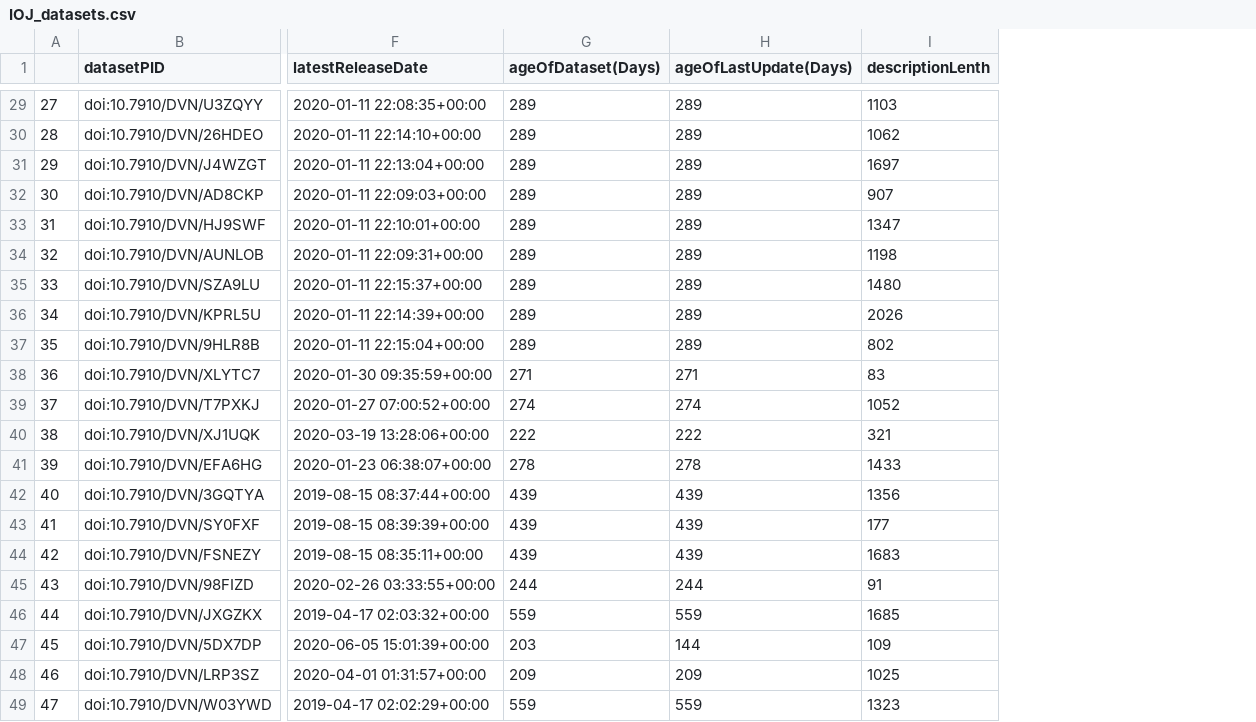
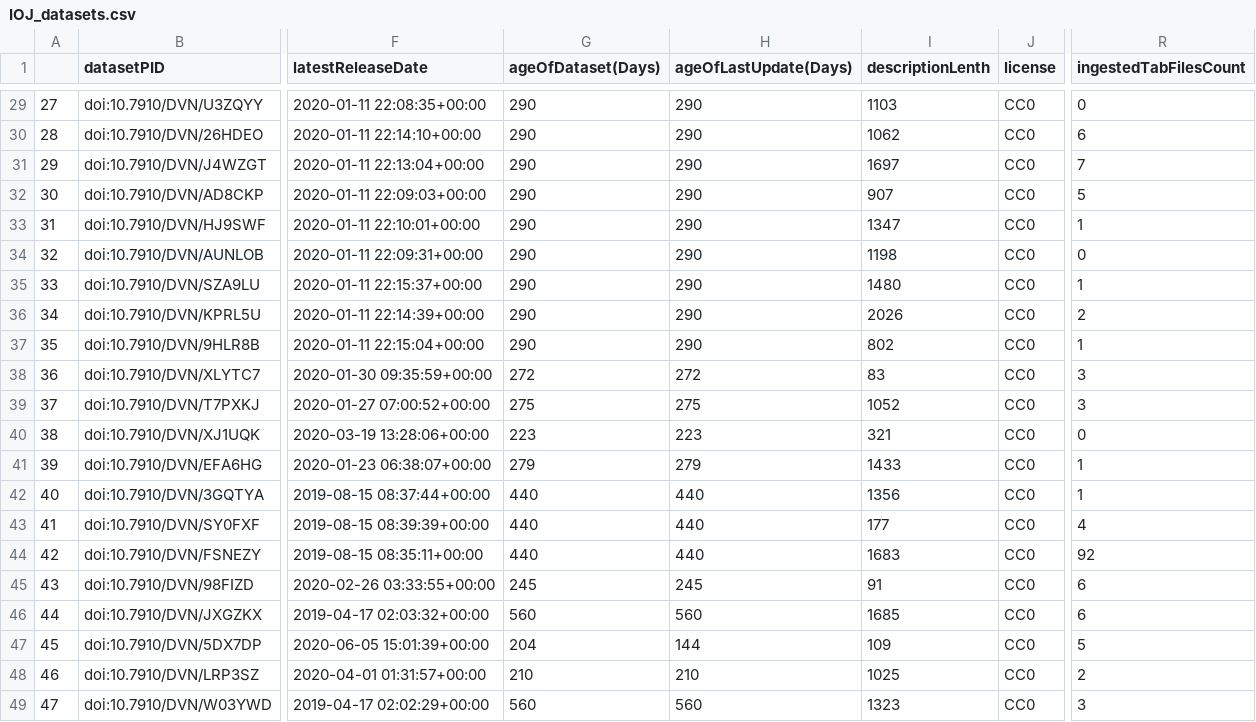
Before and after one commit to jggautier/ux-research-data-analysis, a CSV file: Dataverse metadata quality dashboard/IOJ_datasets.csv, drawn as a sheet; only a part is shown, gaps mark what is left out; the diff covers the shown part only; the diff names each change by its address in the sheet, - before the commit and + after, or states it on an @@ line.

```diff
--- a/Dataverse metadata quality dashboard/IOJ_datasets.csv
+++ b/Dataverse metadata quality dashboard/IOJ_datasets.csv
+column J (license), rows 29-49: all CC0
+column R (ingestedTabFilesCount), rows 29-49: 0 | 6 | 7 | 5 | 1 | 0 | 1 | 2 | 1 | 3 | 3 | 0 | 1 | 1 | 4 | 92 | 6 | 6 | 5 | 2 | 3
-G29:G37 (ageOfDataset(Days)): 289
+G29:G37 (ageOfDataset(Days)): 290
-H29:H37 (ageOfLastUpdate(Days)): 289
+H29:H37 (ageOfLastUpdate(Days)): 290
-G38 (ageOfDataset(Days)): 271
+G38 (ageOfDataset(Days)): 272
-H38 (ageOfLastUpdate(Days)): 271
+H38 (ageOfLastUpdate(Days)): 272
-G39 (ageOfDataset(Days)): 274
+G39 (ageOfDataset(Days)): 275
-H39 (ageOfLastUpdate(Days)): 274
+H39 (ageOfLastUpdate(Days)): 275
-G40 (ageOfDataset(Days)): 222
+G40 (ageOfDataset(Days)): 223
-H40 (ageOfLastUpdate(Days)): 222
+H40 (ageOfLastUpdate(Days)): 223
-G41 (ageOfDataset(Days)): 278
+G41 (ageOfDataset(Days)): 279
-H41 (ageOfLastUpdate(Days)): 278
+H41 (ageOfLastUpdate(Days)): 279
-G42:G44 (ageOfDataset(Days)): 439
+G42:G44 (ageOfDataset(Days)): 440
-H42:H44 (ageOfLastUpdate(Days)): 439
+H42:H44 (ageOfLastUpdate(Days)): 440
-G45 (ageOfDataset(Days)): 244
+G45 (ageOfDataset(Days)): 245
-H45 (ageOfLastUpdate(Days)): 244
+H45 (ageOfLastUpdate(Days)): 245
-G46 (ageOfDataset(Days)): 559
+G46 (ageOfDataset(Days)): 560
-H46 (ageOfLastUpdate(Days)): 559
+H46 (ageOfLastUpdate(Days)): 560
-G47 (ageOfDataset(Days)): 203
+G47 (ageOfDataset(Days)): 204
-G48 (ageOfDataset(Days)): 209
+G48 (ageOfDataset(Days)): 210
-H48 (ageOfLastUpdate(Days)): 209
+H48 (ageOfLastUpdate(Days)): 210
-G49 (ageOfDataset(Days)): 559
+G49 (ageOfDataset(Days)): 560
-H49 (ageOfLastUpdate(Days)): 559
+H49 (ageOfLastUpdate(Days)): 560
```
Also changed, not shown: 31 edited cells elsewhere in this file, 3 other files.
